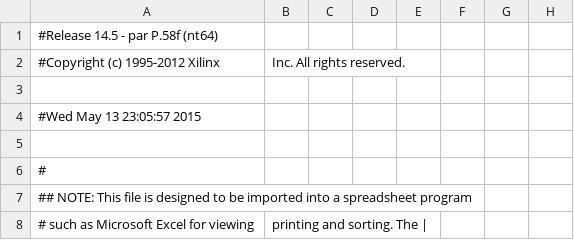
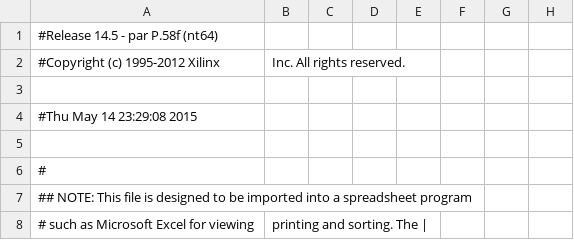
Before and after one commit to fedearm/sistemas-digitales, a CSV file: TP2/TP2/tp_pad.csv, drawn as a sheet; only a part is shown; the diff names each change by its address in the sheet, - before the commit and + after, or states it on an @@ line.

```diff
--- a/TP2/TP2/tp_pad.csv
+++ b/TP2/TP2/tp_pad.csv
-A4: #Wed May 13 23:05:57 2015
+A4: #Thu May 14 23:29:08 2015
```
Also changed, not shown: 53 other files.
